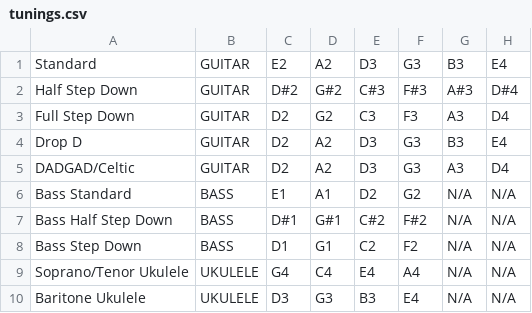
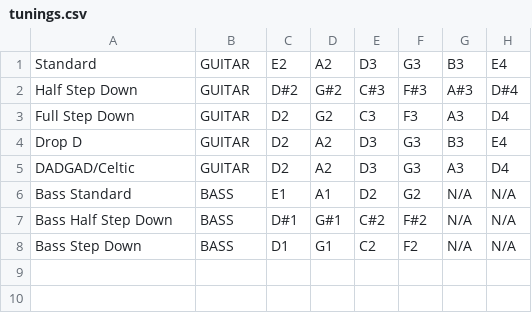
Before and after one commit to LewisSweeney/GuitarTutorApp, a CSV file: app/src/main/assets/csv/tunings.csv, drawn as a sheet.

```diff
--- a/app/src/main/assets/csv/tunings.csv
+++ b/app/src/main/assets/csv/tunings.csv
@@ -8,3 +8 @@ Bass Half Step Down,BASS,D#1,G#1,C#2,F#2,N/A,N/A
 Bass Step Down,BASS,D1,G1,C2,F2,N/A,N/A
-Soprano/Tenor Ukulele,UKULELE,G4,C4,E4,A4,N/A,N/A
-Baritone Ukulele,UKULELE,D3,G3,B3,E4,N/A,N/A
```
Also changed, not shown: 9 other files.
